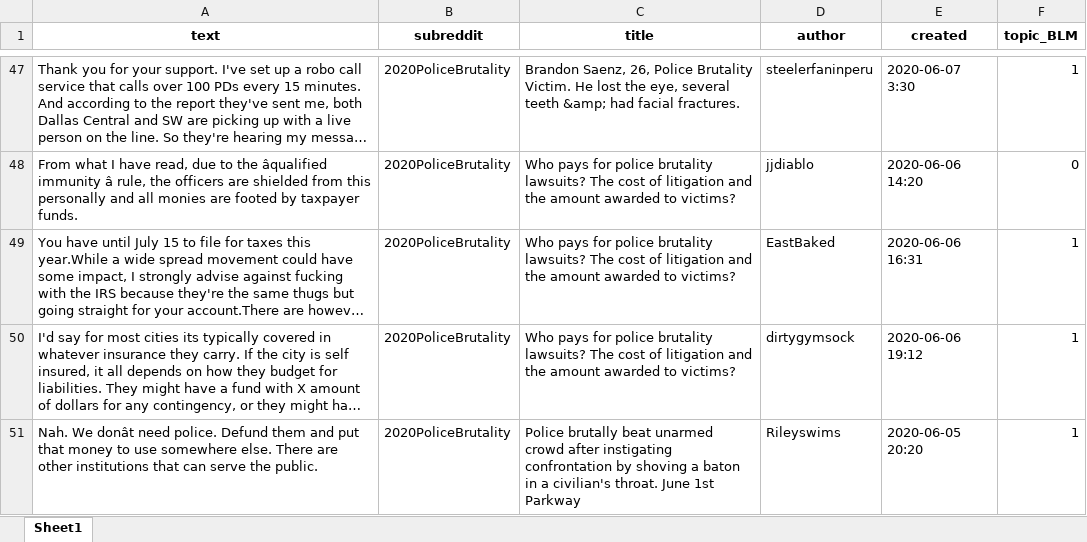
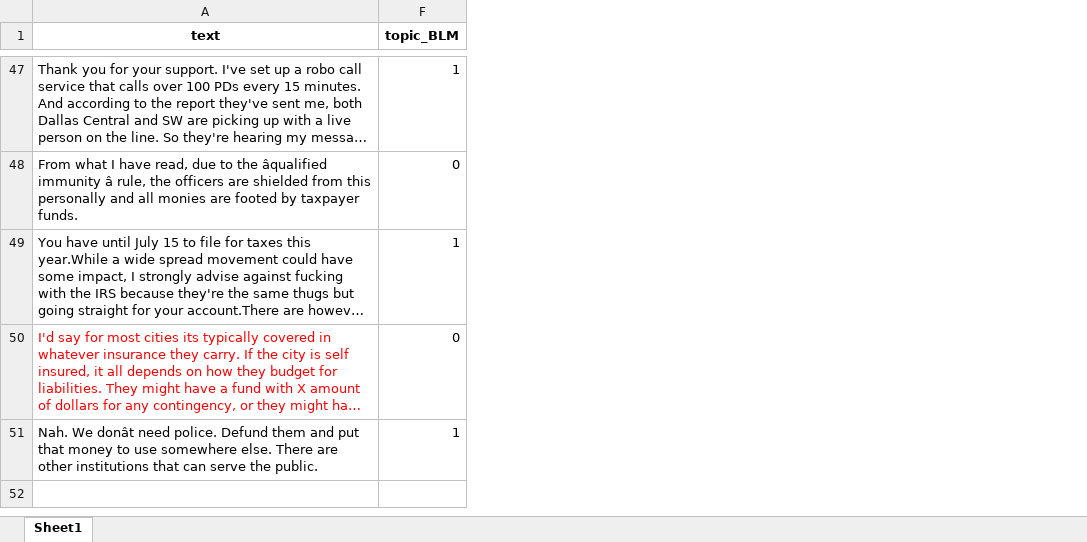
Before and after one commit to robinlli/Police_Shooting_Reddit, an Excel workbook: Reddit_p2.xlsx, sheet Sheet1, drawn as a sheet; only a part is shown, gaps mark what is left out; long unchanged cells end in …; values as stored, in another font and other column widths than the file's, no borders; the diff covers the shown part only; the diff names each change by its address in the sheet, - before the commit and + after, or states it on an @@ line.

```diff
--- a/Reddit_p2.xlsx (sheet Sheet1)
+++ b/Reddit_p2.xlsx (sheet Sheet1)
@@ column B (subreddit) hidden, rows 47-51: all 2020PoliceBrutality @@
@@ column C (title) hidden, rows 47-51: Brandon Saenz, 26, Police Brutality Victim. He lost the eye, several teeth &amp; had facial fractures. | Who pays for police brutality lawsuits? The cost of litigation and the amount awarded to victims? | Who pays for police brutality lawsuits? The cost of litigation and the amount awarded to victims? | Who pays for police brutality lawsuits? The cost of litigation and the amount awarded to victims? | Police brutally beat unarmed crowd after instigating confrontation by shoving a baton in a civilian's throat. June 1st Parkway @@
@@ column D (author) hidden, rows 47-51: steelerfaninperu | jjdiablo | EastBaked | dirtygymsock | Rileyswims @@
@@ column E (created) hidden, rows 47-51: 2020-06-07 3:30 | 2020-06-06 14:20 | 2020-06-06 16:31 | 2020-06-06 19:12 | 2020-06-05 20:20 @@
-A50 text colour: black
+A50 text colour: #FF0000
-F50 (topic_BLM): 1
+F50 (topic_BLM): 0
```
Also changed, not shown: 12 edited cells and cell formats elsewhere in this sheet, 3 other files.
